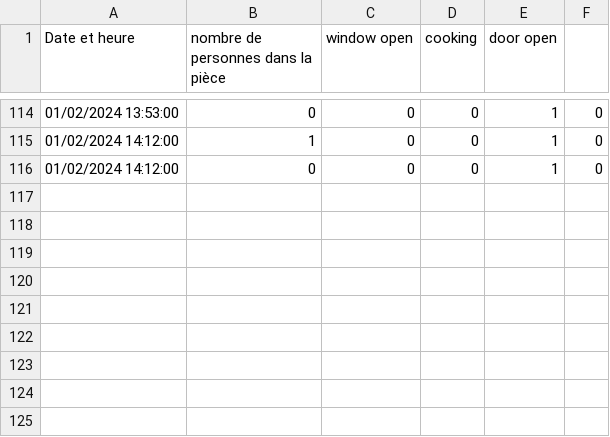
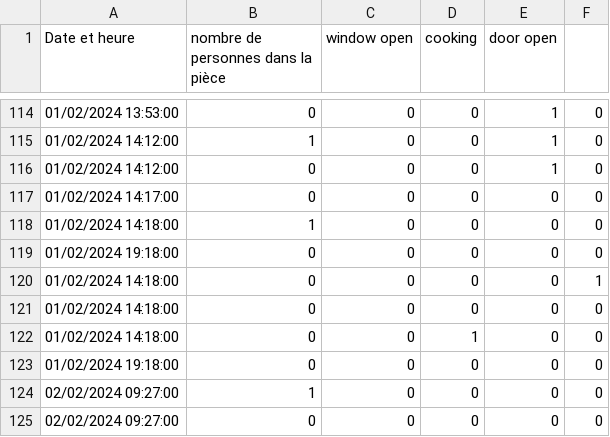
Before and after one commit to ilyasgdo/horus, a CSV file: horus/CSV/memoire.csv, drawn as a sheet; only a part is shown, gaps mark what is left out; the diff names each change by its address in the sheet, - before the commit and + after, or states it on an @@ line.

```diff
--- a/horus/CSV/memoire.csv
+++ b/horus/CSV/memoire.csv
+row 117: 01/02/2024 14:17:00 | 0 | 0 | 0 | 0 | 0
+row 118: 01/02/2024 14:18:00 | 1 | 0 | 0 | 0 | 0
+row 119: 01/02/2024 19:18:00 | 0 | 0 | 0 | 0 | 0
+row 120: 01/02/2024 14:18:00 | 0 | 0 | 0 | 0 | 1
+row 121: 01/02/2024 14:18:00 | 0 | 0 | 0 | 0 | 0
+row 122: 01/02/2024 14:18:00 | 0 | 0 | 1 | 0 | 0
+row 123: 01/02/2024 19:18:00 | 0 | 0 | 0 | 0 | 0
+row 124: 02/02/2024 09:27:00 | 1 | 0 | 0 | 0 | 0
+row 125: 02/02/2024 09:27:00 | 0 | 0 | 0 | 0 | 0
```
Also changed, not shown: 2 other files.
